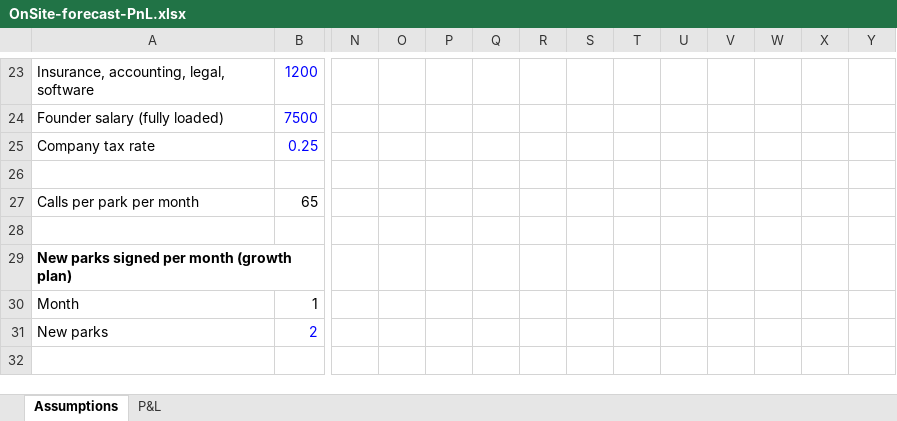
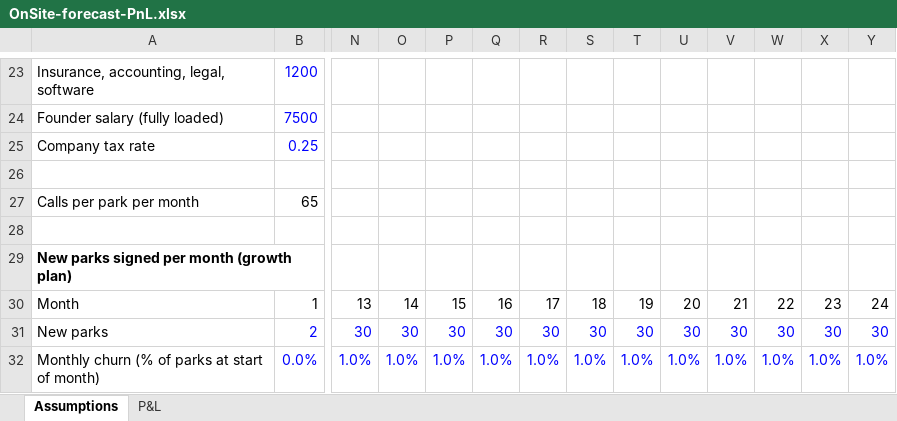
Before and after one commit to mrandrewwest-glitch/caravanpark, an Excel workbook: docs/OnSite-forecast-PnL.xlsx, sheet Assumptions, drawn as a sheet; only a part is shown, gaps mark what is left out; values as stored, in another font and other column widths than the file's, no borders; rows hold the shown columns only; the diff names each change by its address in the sheet, - before the commit and + after, or states it on an @@ line.

```diff
--- a/docs/OnSite-forecast-PnL.xlsx (sheet Assumptions)
+++ b/docs/OnSite-forecast-PnL.xlsx (sheet Assumptions)
-N30: (empty)
+N30: 13
-O30: (empty)
+O30: 14
-P30: (empty)
+P30: 15
-Q30: (empty)
+Q30: 16
-R30: (empty)
+R30: 17
-S30: (empty)
+S30: 18
-T30: (empty)
+T30: 19
-U30: (empty)
+U30: 20
-V30: (empty)
+V30: 21
-W30: (empty)
+W30: 22
-X30: (empty)
+X30: 23
-Y30: (empty)
+Y30: 24
-N31: (empty)
+N31: 30
-O31: (empty)
+O31: 30
-P31: (empty)
+P31: 30
-Q31: (empty)
+Q31: 30
-R31: (empty)
+R31: 30
-S31: (empty)
+S31: 30
-T31: (empty)
+T31: 30
-U31: (empty)
+U31: 30
-V31: (empty)
+V31: 30
-W31: (empty)
+W31: 30
-X31: (empty)
+X31: 30
-Y31: (empty)
+Y31: 30
+row 32: Monthly churn (% of parks at start of month) | 0.0% | 1.0% | 1.0% | 1.0% | 1.0% | 1.0% | 1.0% | 1.0% | 1.0% | 1.0% | 1.0% | 1.0% | 1.0%
```
Also changed, not shown: sheet P&L, formulas that keep their value.
